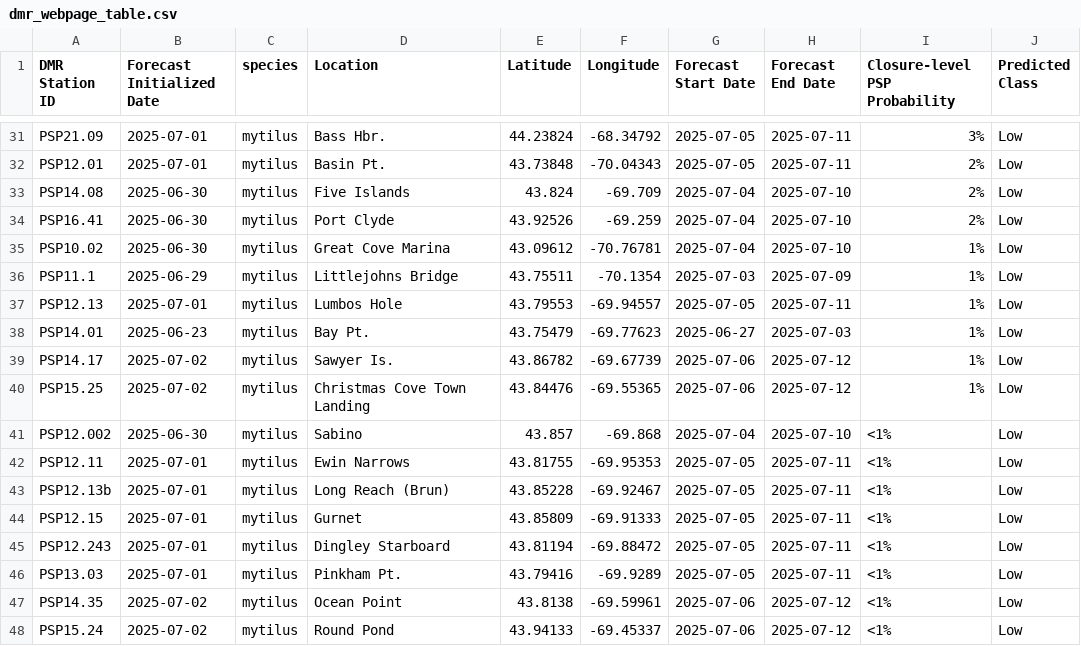
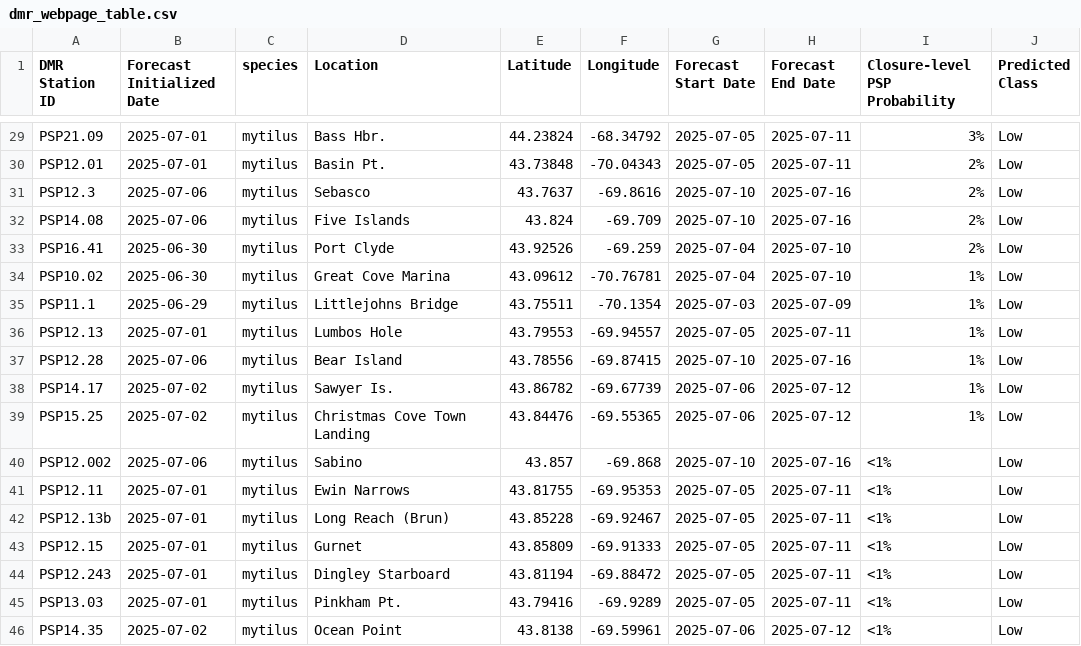
Before and after one commit to BigelowLab/pspforecast, a CSV file: inst/forecastdb/dmr_webpage_table.csv, drawn as a sheet; only a part is shown, gaps mark what is left out; the shorter side is filled out with more unchanged rows; the diff covers the shown part only.

```diff
--- a/inst/forecastdb/dmr_webpage_table.csv
+++ b/inst/forecastdb/dmr_webpage_table.csv
@@ -32,3 +30,4 @@ PSP21.09,2025-07-01,mytilus,Bass Hbr.,44.23824,-68.34792,2025-07-05,2025-07-11,3
 PSP12.01,2025-07-01,mytilus,Basin Pt.,43.73848,-70.04343,2025-07-05,2025-07-11,2%,Low
-PSP14.08,2025-06-30,mytilus,Five Islands,43.824,-69.709,2025-07-04,2025-07-10,2%,Low
+PSP12.3,2025-07-06,mytilus,Sebasco,43.7637,-69.8616,2025-07-10,2025-07-16,2%,Low
+PSP14.08,2025-07-06,mytilus,Five Islands,43.824,-69.709,2025-07-10,2025-07-16,2%,Low
 PSP16.41,2025-06-30,mytilus,Port Clyde,43.92526,-69.259,2025-07-04,2025-07-10,2%,Low
@@ -37,6 +36,6 @@ PSP11.1,2025-06-29,mytilus,Littlejohns Bridge,43.75511,-70.1354,2025-07-03,2025-
 PSP12.13,2025-07-01,mytilus,Lumbos Hole,43.79553,-69.94557,2025-07-05,2025-07-11,1%,Low
-PSP14.01,2025-06-23,mytilus,Bay Pt.,43.75479,-69.77623,2025-06-27,2025-07-03,1%,Low
+PSP12.28,2025-07-06,mytilus,Bear Island,43.78556,-69.87415,2025-07-10,2025-07-16,1%,Low
 PSP14.17,2025-07-02,mytilus,Sawyer Is.,43.86782,-69.67739,2025-07-06,2025-07-12,1%,Low
 PSP15.25,2025-07-02,mytilus,Christmas Cove Town Landing,43.84476,-69.55365,2025-07-06,2025-07-12,1%,Low
-PSP12.002,2025-06-30,mytilus,Sabino,43.857,-69.868,2025-07-04,2025-07-10,<1%,Low
+PSP12.002,2025-07-06,mytilus,Sabino,43.857,-69.868,2025-07-10,2025-07-16,<1%,Low
 PSP12.11,2025-07-01,mytilus,Ewin Narrows,43.81755,-69.95353,2025-07-05,2025-07-11,<1%,Low
```
Also changed, not shown: 5 added rows and 7 removed rows elsewhere in this file, inst/forecastdb/current_forecast.csv, 8 other files.
